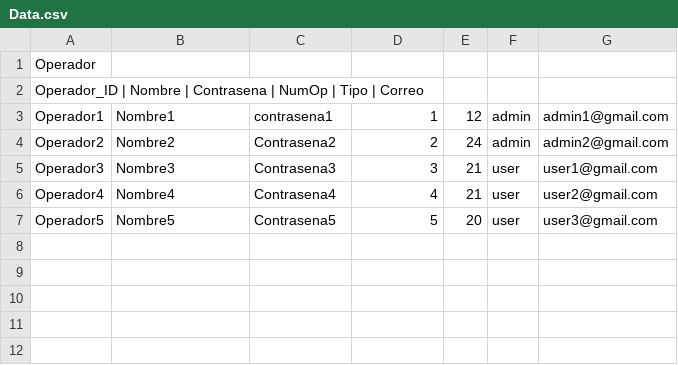
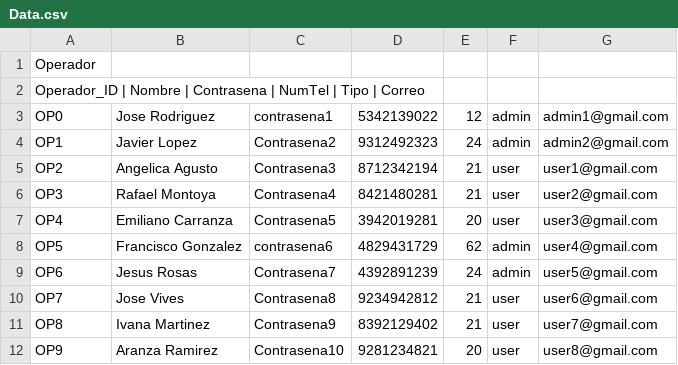
Before and after one commit to Ez-IoT-Organization/EzIoT-backend, a CSV file: UploadFromCSV/Data.csv, drawn as a sheet.

Commit message:
Send data to server with a simulator has been completed

```diff
--- a/UploadFromCSV/Data.csv
+++ b/UploadFromCSV/Data.csv
@@ -1,7 +1,12 @@
 Operador
-Operador_ID | Nombre | Contrasena | NumOp | Tipo | Correo
-Operador1,Nombre1,contrasena1,1,12,admin,admin1@gmail.com
-Operador2,Nombre2,Contrasena2,2,24,admin,admin2@gmail.com
-Operador3,Nombre3,Contrasena3,3,21,user,user1@gmail.com
-Operador4,Nombre4,Contrasena4,4,21,user,user2@gmail.com
-Operador5,Nombre5,Contrasena5,5,20,user,user3@gmail.com
+Operador_ID | Nombre | Contrasena | NumTel | Tipo | Correo
+OP0,Jose Rodriguez,contrasena1,5342139022,12,admin,admin1@gmail.com
+OP1,Javier Lopez,Contrasena2,9312492323,24,admin,admin2@gmail.com
+OP2,Angelica Agusto,Contrasena3,8712342194,21,user,user1@gmail.com
+OP3,Rafael Montoya,Contrasena4,8421480281,21,user,user2@gmail.com
+OP4,Emiliano Carranza,Contrasena5,3942019281,20,user,user3@gmail.com
+OP5,Francisco Gonzalez,contrasena6,4829431729,62,admin,user4@gmail.com
+OP6,Jesus Rosas,Contrasena7,4392891239,24,admin,user5@gmail.com
+OP7,Jose Vives,Contrasena8,9234942812,21,user,user6@gmail.com
+OP8,Ivana Martinez,Contrasena9,8392129402,21,user,user7@gmail.com
+OP9,Aranza Ramirez,Contrasena10,9281234821,20,user,user8@gmail.com
```
Also changed, not shown: 7 other files.
